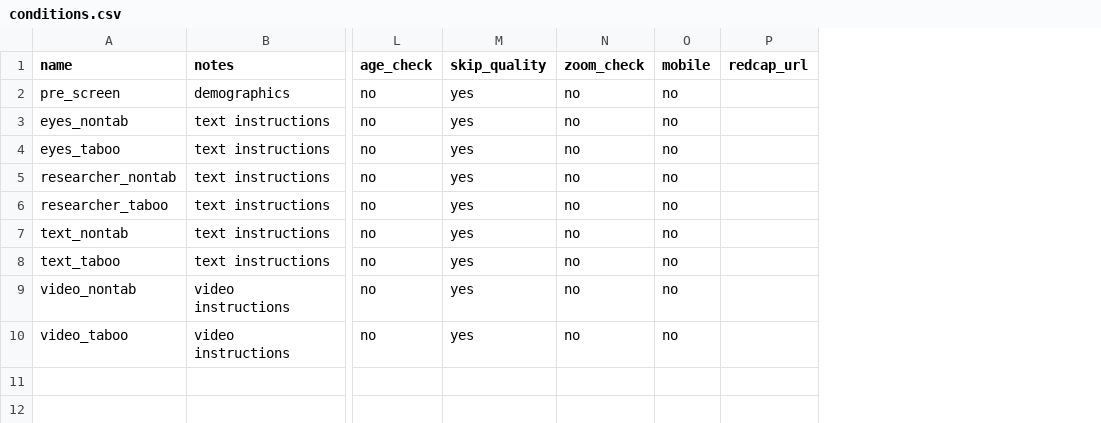
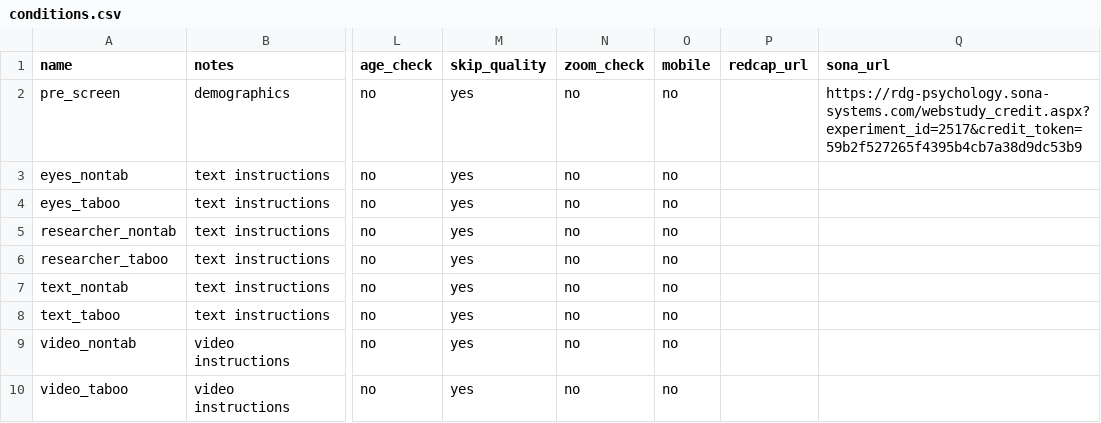
Before and after one commit to tdepsych/collector-experiments, a CSV file: User/Projects/msc_cgd/conditions.csv, drawn as a sheet; only a part is shown, gaps mark what is left out; the diff names each change by its address in the sheet, - before the commit and + after, or states it on an @@ line.

Commit message:
Link in conditions

```diff
--- a/User/Projects/msc_cgd/conditions.csv
+++ b/User/Projects/msc_cgd/conditions.csv
+column Q (sona_url), row 2: https://rdg-psychology.sona-systems.com/webstudy_credit.aspx?experiment_id=2517&credit_token=59b2f527265f4395b4cb7a38d9dc53b9
```
Also changed, not shown: User/Projects/msc_cgd/pre_screen.csv, 3 other files.
